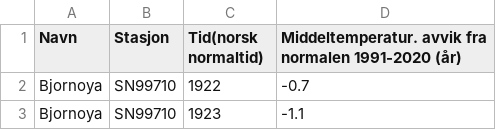
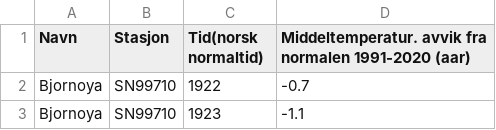
Before and after one commit to ErikOkau/reelle-datasett, a CSV file: bjornoya_temp.csv, drawn as a sheet; only a part is shown.

```diff
--- a/bjornoya_temp.csv
+++ b/bjornoya_temp.csv
@@ -1,2 +1,2 @@
-Navn;Stasjon;Tid(norsk normaltid);Middeltemperatur. avvik fra normalen 1991-2020 (år)
+Navn;Stasjon;Tid(norsk normaltid);Middeltemperatur. avvik fra normalen 1991-2020 (aar)
 Bjornoya;SN99710;1922;-0.7
```
Also changed, not shown: 6 other files.
